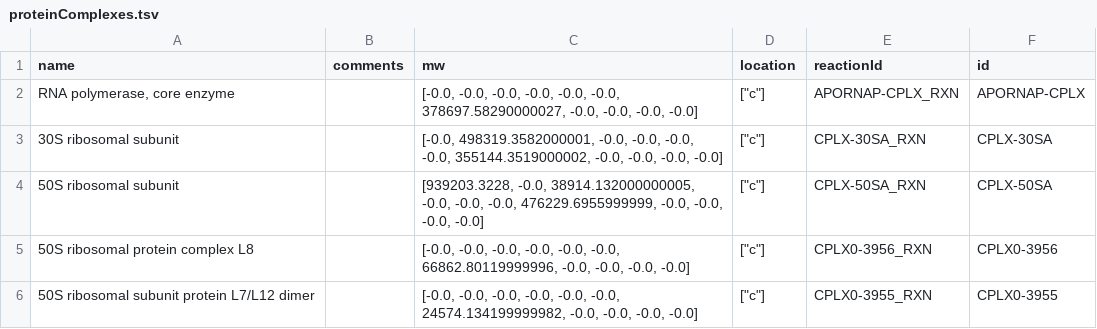
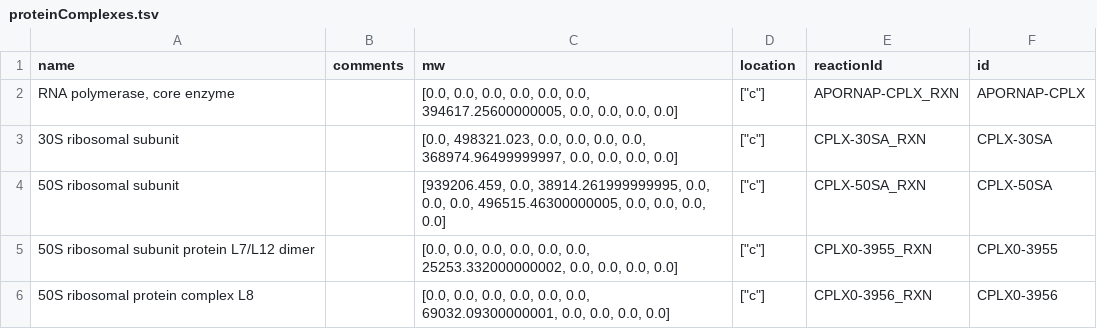
Before and after one commit to CovertLab/WholeCellEcoliRelease, a TSV file: reconstruction/ecoli/flat/proteinComplexes.tsv, drawn as a sheet.

```diff
--- a/reconstruction/ecoli/flat/proteinComplexes.tsv
+++ b/reconstruction/ecoli/flat/proteinComplexes.tsv
@@ -1,6 +1,6 @@
 "name"	"comments"	"mw"	"location"	"reactionId"	"id"
-"RNA polymerase, core enzyme"	""	[-0.0, -0.0, -0.0, -0.0, -0.0, -0.0, 378697.58290000027, -0.0, -0.0, -0.0, -0.0]	["c"]	"APORNAP-CPLX_RXN"	"APORNAP-CPLX"
-"30S ribosomal subunit"	""	[-0.0, 498319.3582000001, -0.0, -0.0, -0.0, -0.0, 355144.3519000002, -0.0, -0.0, -0.0, -0.0]	["c"]	"CPLX-30SA_RXN"	"CPLX-30SA"
-"50S ribosomal subunit"	""	[939203.3228, -0.0, 38914.132000000005, -0.0, -0.0, -0.0, 476229.6955999999, -0.0, -0.0, -0.0, -0.0]	["c"]	"CPLX-50SA_RXN"	"CPLX-50SA"
-"50S ribosomal protein complex L8"	""	[-0.0, -0.0, -0.0, -0.0, -0.0, -0.0, 66862.80119999996, -0.0, -0.0, -0.0, -0.0]	["c"]	"CPLX0-3956_RXN"	"CPLX0-3956"
-"50S ribosomal subunit protein L7/L12 dimer"	""	[-0.0, -0.0, -0.0, -0.0, -0.0, -0.0, 24574.134199999982, -0.0, -0.0, -0.0, -0.0]	["c"]	"CPLX0-3955_RXN"	"CPLX0-3955"
+"RNA polymerase, core enzyme"	""	[0.0, 0.0, 0.0, 0.0, 0.0, 0.0, 394617.25600000005, 0.0, 0.0, 0.0, 0.0]	["c"]	"APORNAP-CPLX_RXN"	"APORNAP-CPLX"
+"30S ribosomal subunit"	""	[0.0, 498321.023, 0.0, 0.0, 0.0, 0.0, 368974.96499999997, 0.0, 0.0, 0.0, 0.0]	["c"]	"CPLX-30SA_RXN"	"CPLX-30SA"
+"50S ribosomal subunit"	""	[939206.459, 0.0, 38914.261999999995, 0.0, 0.0, 0.0, 496515.46300000005, 0.0, 0.0, 0.0, 0.0]	["c"]	"CPLX-50SA_RXN"	"CPLX-50SA"
+"50S ribosomal subunit protein L7/L12 dimer"	""	[0.0, 0.0, 0.0, 0.0, 0.0, 0.0, 25253.332000000002, 0.0, 0.0, 0.0, 0.0]	["c"]	"CPLX0-3955_RXN"	"CPLX0-3955"
+"50S ribosomal protein complex L8"	""	[0.0, 0.0, 0.0, 0.0, 0.0, 0.0, 69032.09300000001, 0.0, 0.0, 0.0, 0.0]	["c"]	"CPLX0-3956_RXN"	"CPLX0-3956"
```
Also changed, not shown: reconstruction/ecoli/flat/polymerized.tsv, 4 other files.
